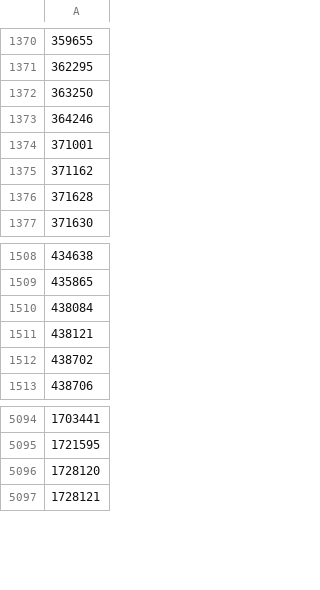
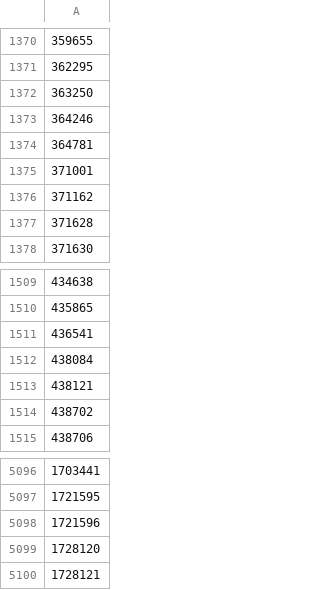
Before and after one commit to osm-uk/FSA-Closed, a CSV file: data/out_file.csv, drawn as a sheet; only a part is shown, gaps mark what is left out.

```diff
--- a/data/out_file.csv
+++ b/data/out_file.csv
@@ -1373,2 +1373,3 @@
 364246
+364781
 371001
@@ -1509,2 +1510,3 @@
 435865
+436541
 438084
@@ -5095,2 +5097,3 @@
 1721595
+1721596
 1728120
```
